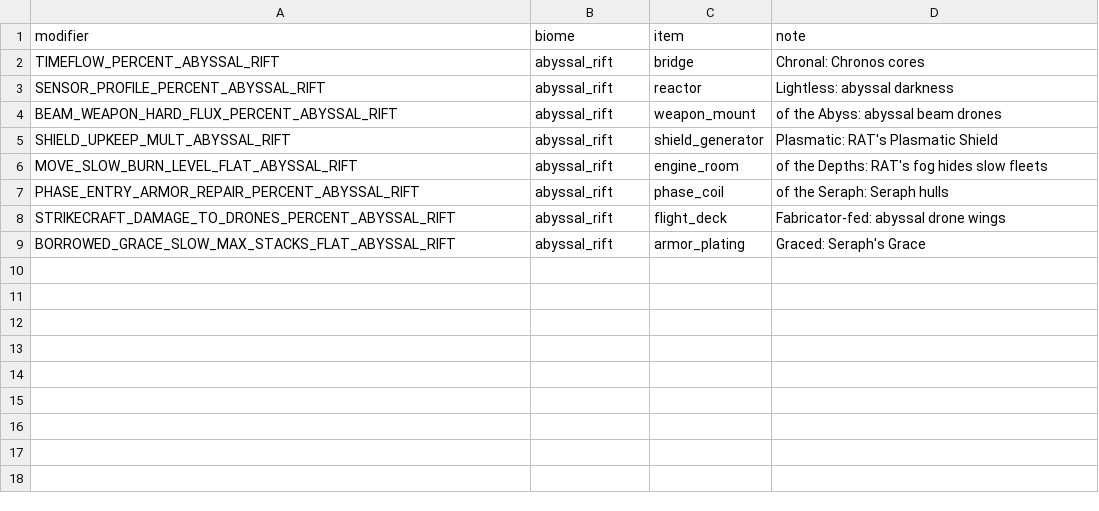
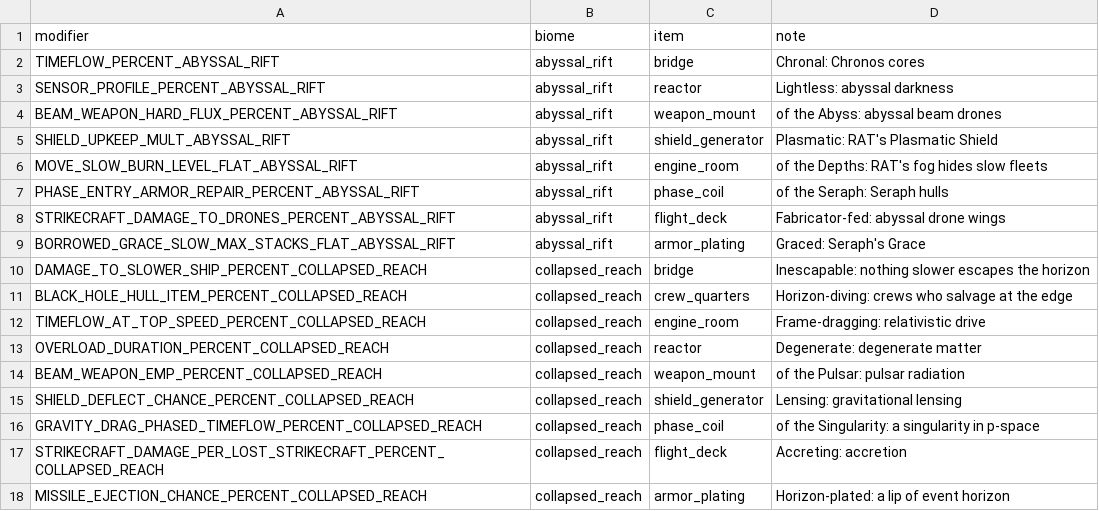
Before and after one commit to ExiledPortals/ExiledSector, a CSV file: data/config/exiledSector/biome_modifiers.csv, drawn as a sheet.

```diff
--- a/data/config/exiledSector/biome_modifiers.csv
+++ b/data/config/exiledSector/biome_modifiers.csv
@@ -9 +9,10 @@ STRIKECRAFT_DAMAGE_TO_DRONES_PERCENT_ABYSSAL_RIFT,abyssal_rift,flight_deck,"Fabr
 BORROWED_GRACE_SLOW_MAX_STACKS_FLAT_ABYSSAL_RIFT,abyssal_rift,armor_plating,"Graced: Seraph's Grace"
+DAMAGE_TO_SLOWER_SHIP_PERCENT_COLLAPSED_REACH,collapsed_reach,bridge,"Inescapable: nothing slower escapes the horizon"
+BLACK_HOLE_HULL_ITEM_PERCENT_COLLAPSED_REACH,collapsed_reach,crew_quarters,"Horizon-diving: crews who salvage at the edge"
+TIMEFLOW_AT_TOP_SPEED_PERCENT_COLLAPSED_REACH,collapsed_reach,engine_room,"Frame-dragging: relativistic drive"
+OVERLOAD_DURATION_PERCENT_COLLAPSED_REACH,collapsed_reach,reactor,"Degenerate: degenerate matter"
+BEAM_WEAPON_EMP_PERCENT_COLLAPSED_REACH,collapsed_reach,weapon_mount,"of the Pulsar: pulsar radiation"
+SHIELD_DEFLECT_CHANCE_PERCENT_COLLAPSED_REACH,collapsed_reach,shield_generator,"Lensing: gravitational lensing"
+GRAVITY_DRAG_PHASED_TIMEFLOW_PERCENT_COLLAPSED_REACH,collapsed_reach,phase_coil,"of the Singularity: a singularity in p-space"
+STRIKECRAFT_DAMAGE_PER_LOST_STRIKECRAFT_PERCENT_COLLAPSED_REACH,collapsed_reach,flight_deck,"Accreting: accretion"
+MISSILE_EJECTION_CHANCE_PERCENT_COLLAPSED_REACH,collapsed_reach,armor_plating,"Horizon-plated: a lip of event horizon"
```
Also changed, not shown: data/config/exiledSector/item_modifiers.csv, 37 other files.
